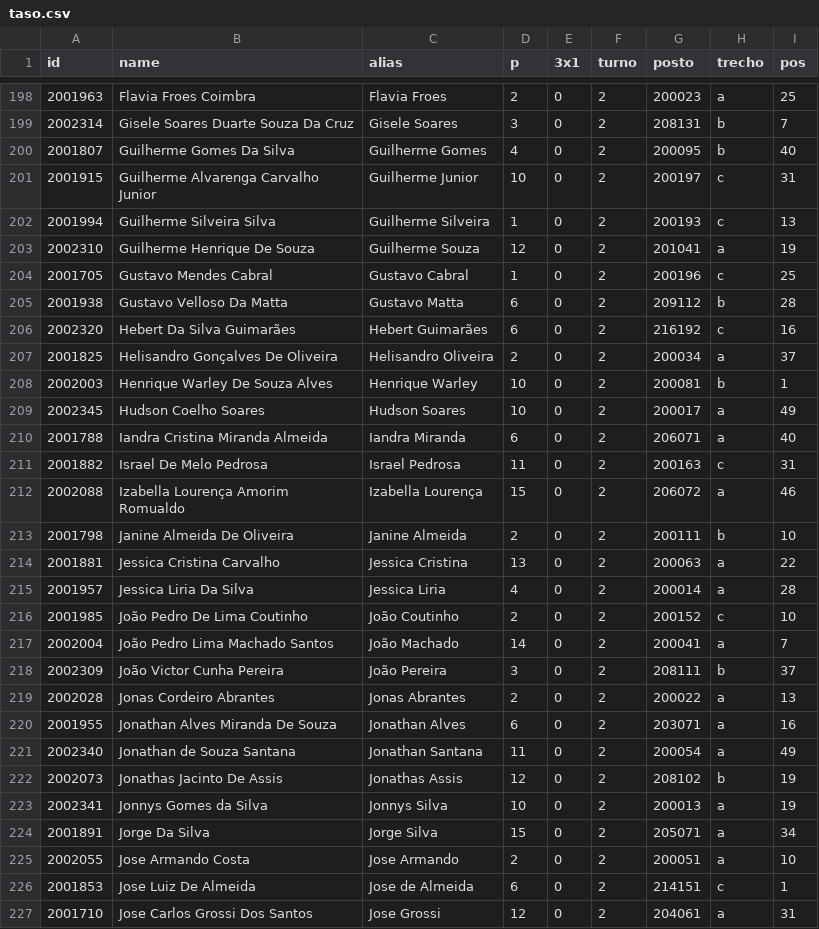
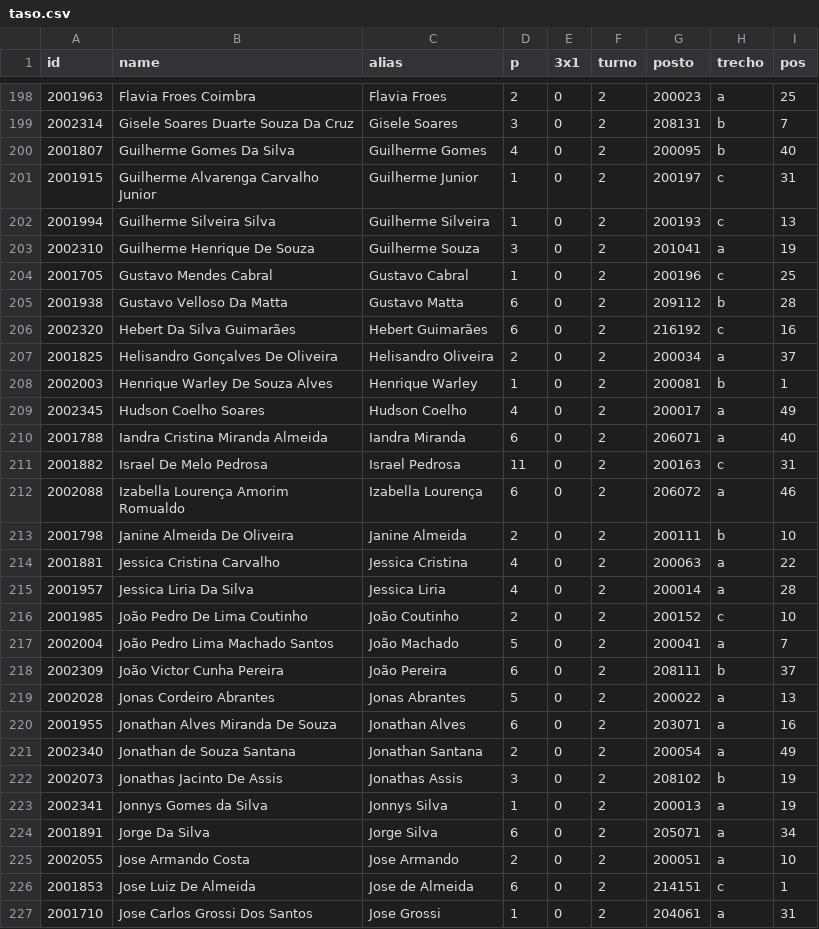
Before and after one commit to artphil/escala_gen, a CSV file: data/taso.csv, drawn as a sheet; only a part is shown, gaps mark what is left out; the diff covers the shown part only.

Commit message:
escalas 2 turno

```diff
--- a/data/taso.csv
+++ b/data/taso.csv
@@ -200,5 +200,5 @@ id;name;alias;p;3x1;turno;posto;trecho;pos
 2001807;Guilherme Gomes Da Silva;Guilherme Gomes;4;0;2;200095;b;40
-2001915;Guilherme Alvarenga Carvalho Junior;Guilherme Junior;10;0;2;200197;c;31
+2001915;Guilherme Alvarenga Carvalho Junior;Guilherme Junior;1;0;2;200197;c;31
 2001994;Guilherme Silveira Silva;Guilherme Silveira;1;0;2;200193;c;13
-2002310;Guilherme Henrique De Souza;Guilherme Souza;12;0;2;201041;a;19
+2002310;Guilherme Henrique De Souza;Guilherme Souza;3;0;2;201041;a;19
 2001705;Gustavo Mendes Cabral;Gustavo Cabral;1;0;2;200196;c;25
@@ -207,21 +207,21 @@ id;name;alias;p;3x1;turno;posto;trecho;pos
 2001825;Helisandro Gonçalves De Oliveira;Helisandro Oliveira;2;0;2;200034;a;37
-2002003;Henrique Warley De Souza Alves;Henrique Warley;10;0;2;200081;b;1
-2002345;Hudson Coelho Soares;Hudson Soares;10;0;2;200017;a;49
+2002003;Henrique Warley De Souza Alves;Henrique Warley;1;0;2;200081;b;1
+2002345;Hudson Coelho Soares;Hudson Coelho;4;0;2;200017;a;49
 2001788;Iandra Cristina Miranda Almeida;Iandra Miranda;6;0;2;206071;a;40
 2001882;Israel De Melo Pedrosa;Israel Pedrosa;11;0;2;200163;c;31
-2002088;Izabella Lourença Amorim Romualdo;Izabella Lourença;15;0;2;206072;a;46
+2002088;Izabella Lourença Amorim Romualdo;Izabella Lourença;6;0;2;206072;a;46
 2001798;Janine Almeida De Oliveira;Janine Almeida;2;0;2;200111;b;10
-2001881;Jessica Cristina Carvalho;Jessica Cristina;13;0;2;200063;a;22
+2001881;Jessica Cristina Carvalho;Jessica Cristina;4;0;2;200063;a;22
 2001957;Jessica Liria Da Silva;Jessica Liria;4;0;2;200014;a;28
 2001985;João Pedro De Lima Coutinho;João Coutinho;2;0;2;200152;c;10
-2002004;João Pedro Lima Machado Santos;João Machado;14;0;2;200041;a;7
-2002309;João Victor Cunha Pereira;João Pereira;3;0;2;208111;b;37
-2002028;Jonas Cordeiro Abrantes;Jonas Abrantes;2;0;2;200022;a;13
+2002004;João Pedro Lima Machado Santos;João Machado;5;0;2;200041;a;7
+2002309;João Victor Cunha Pereira;João Pereira;6;0;2;208111;b;37
+2002028;Jonas Cordeiro Abrantes;Jonas Abrantes;5;0;2;200022;a;13
 2001955;Jonathan Alves Miranda De Souza;Jonathan Alves;6;0;2;203071;a;16
-2002340;Jonathan de Souza Santana;Jonathan Santana;11;0;2;200054;a;49
-2002073;Jonathas Jacinto De Assis;Jonathas Assis;12;0;2;208102;b;19
-2002341;Jonnys Gomes da Silva;Jonnys Silva;10;0;2;200013;a;19
-2001891;Jorge Da Silva;Jorge Silva;15;0;2;205071;a;34
+2002340;Jonathan de Souza Santana;Jonathan Santana;2;0;2;200054;a;49
+2002073;Jonathas Jacinto De Assis;Jonathas Assis;3;0;2;208102;b;19
+2002341;Jonnys Gomes da Silva;Jonnys Silva;1;0;2;200013;a;19
+2001891;Jorge Da Silva;Jorge Silva;6;0;2;205071;a;34
 2002055;Jose Armando Costa;Jose Armando;2;0;2;200051;a;10
 2001853;Jose Luiz De Almeida;Jose de Almeida;6;0;2;214151;c;1
-2001710;Jose Carlos Grossi Dos Santos;Jose Grossi;12;0;2;204061;a;31
+2001710;Jose Carlos Grossi Dos Santos;Jose Grossi;1;0;2;204061;a;31
```
Also changed, not shown: 48 edited cells elsewhere in this file, 57 other files.
